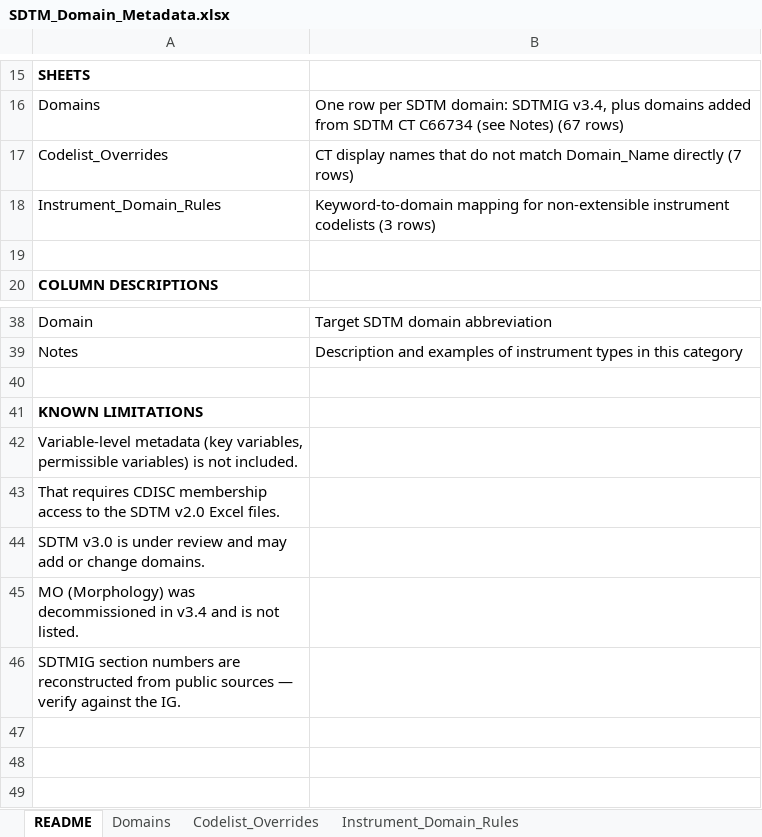
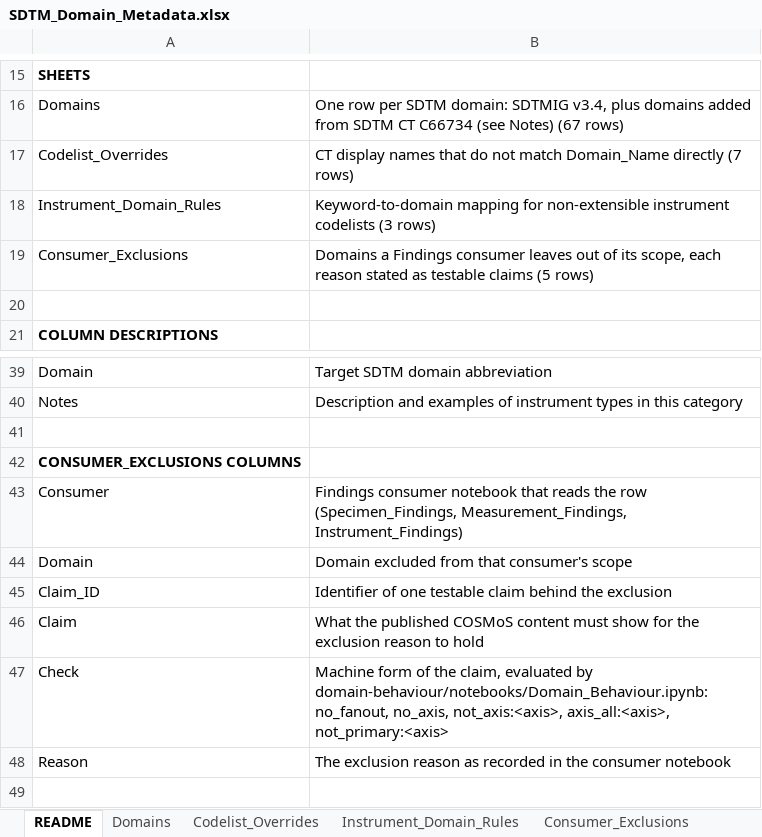
Before and after one commit to kerfors/cdisc-for-ai, an Excel workbook: sdtm-domain-reference/machine_actionable/SDTM_Domain_Metadata.xlsx, sheet README, drawn as a sheet; only a part is shown, gaps mark what is left out; the shorter side is filled out with more unchanged rows; values as stored, in another font and other column widths than the file's, no borders; the diff names each change by its address in the sheet, - before the commit and + after, or states it on an @@ line.

```diff
--- a/sdtm-domain-reference/machine_actionable/SDTM_Domain_Metadata.xlsx (sheet README)
+++ b/sdtm-domain-reference/machine_actionable/SDTM_Domain_Metadata.xlsx (sheet README)
+sheet tab: Consumer_Exclusions
+row 19: Consumer_Exclusions | Domains a Findings consumer leaves out of its scope, each reason stated as testable claims (5 rows)
+row 41: (empty)
+row 42: CONSUMER_EXCLUSIONS COLUMNS
+row 43: Consumer | Findings consumer notebook that reads the row (Specimen_Findings, Measurement_Findings, Instrument_Findings)
+row 44: Domain | Domain excluded from that consumer's scope
+row 45: Claim_ID | Identifier of one testable claim behind the exclusion
+row 46: Claim | What the published COSMoS content must show for the exclusion reason to hold
+row 47: Check | Machine form of the claim, evaluated by domain-behaviour/notebooks/Domain_Behaviour.ipynb: no_fanout, no_axis, not_axis:<axis>, axis_all:<axis>, not_primary:<axis>
+row 48: Reason | The exclusion reason as recorded in the consumer notebook
```
Also changed, not shown: sdtm-findings-graph/machine_actionable/Measurement_Findings.xlsx, sdtm-findings-graph/machine_actionable/Specimen_Findings.xlsx, 33 other files.
